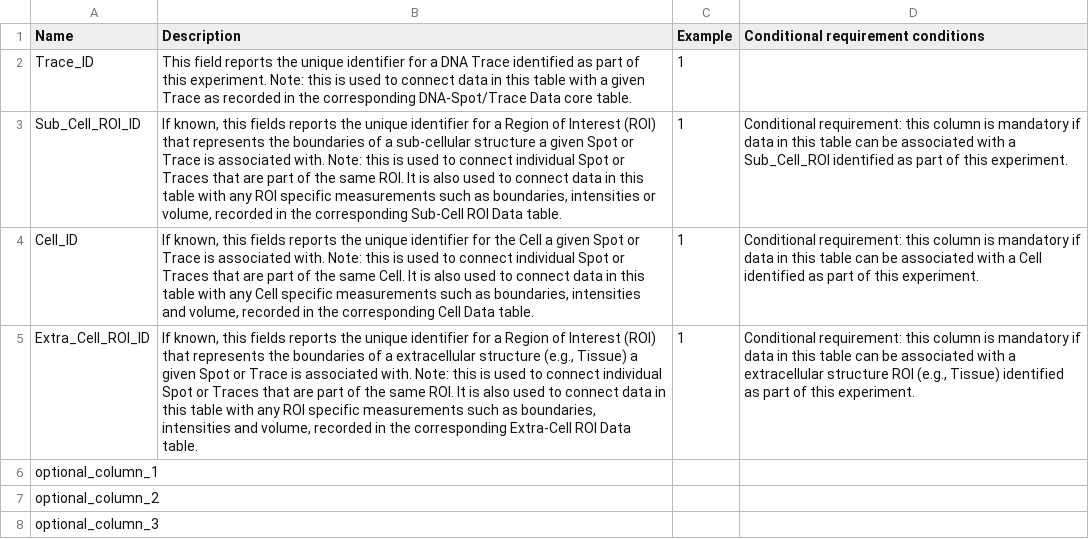
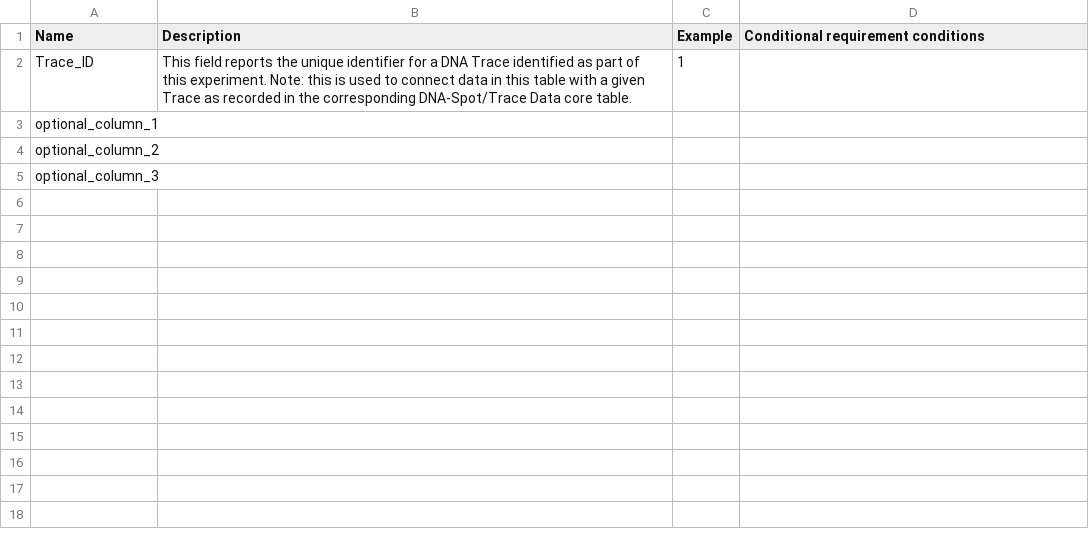
Before and after one commit to 4dn-dcic/fish_omics_format, a CSV file: docs/source/tables/trace_columns.csv, drawn as a sheet; the diff names each change by its address in the sheet, - before the commit and + after, or states it on an @@ line.

Commit message:
3 9 2022 changes (#24)
Polished text, updated some examples, fixed typos, reviewed table references, etc.

```diff
--- a/docs/source/tables/trace_columns.csv
+++ b/docs/source/tables/trace_columns.csv
-row 3: Sub_Cell_ROI_ID | If known, this fields reports the unique identifier for a Region of Interest (ROI) that represents the boundaries of a sub-cellular structure a given Spot or Trace is associated with. Note: this is used to connect individual Spot or Traces that are part of the same ROI. It is also used to connect data in this table with any ROI specific measurements such as boundaries, intensities or volume, recorded in the corresponding Sub-Cell ROI Data table. | 1 | Conditional requirement: this column is mandatory if data in this table can be associated with a Sub_Cell_ROI identified as part of this experiment.
-row 4: Cell_ID | If known, this fields reports the unique identifier for the Cell a given Spot or Trace is associated with. Note: this is used to connect individual Spot or Traces that are part of the same Cell. It is also used to connect data in this table with any Cell specific measurements such as boundaries, intensities and volume, recorded in the corresponding Cell Data table. | 1 | Conditional requirement: this column is mandatory if data in this table can be associated with a Cell identified as part of this experiment.
-row 5: Extra_Cell_ROI_ID | If known, this fields reports the unique identifier for a Region of Interest (ROI) that represents the boundaries of a extracellular structure (e.g., Tissue) a given Spot or Trace is associated with. Note: this is used to connect individual Spot or Traces that are part of the same ROI. It is also used to connect data in this table with any ROI specific measurements such as boundaries, intensities and volume, recorded in the corresponding Extra-Cell ROI Data table. | 1 | Conditional requirement: this column is mandatory if data in this table can be associated with a extracellular structure ROI (e.g., Tissue) identified as part of this experiment.
```
Also changed, not shown: docs/source/tables/quality_columns.csv, docs/source/tables/quality_header.csv, 19 other files.
